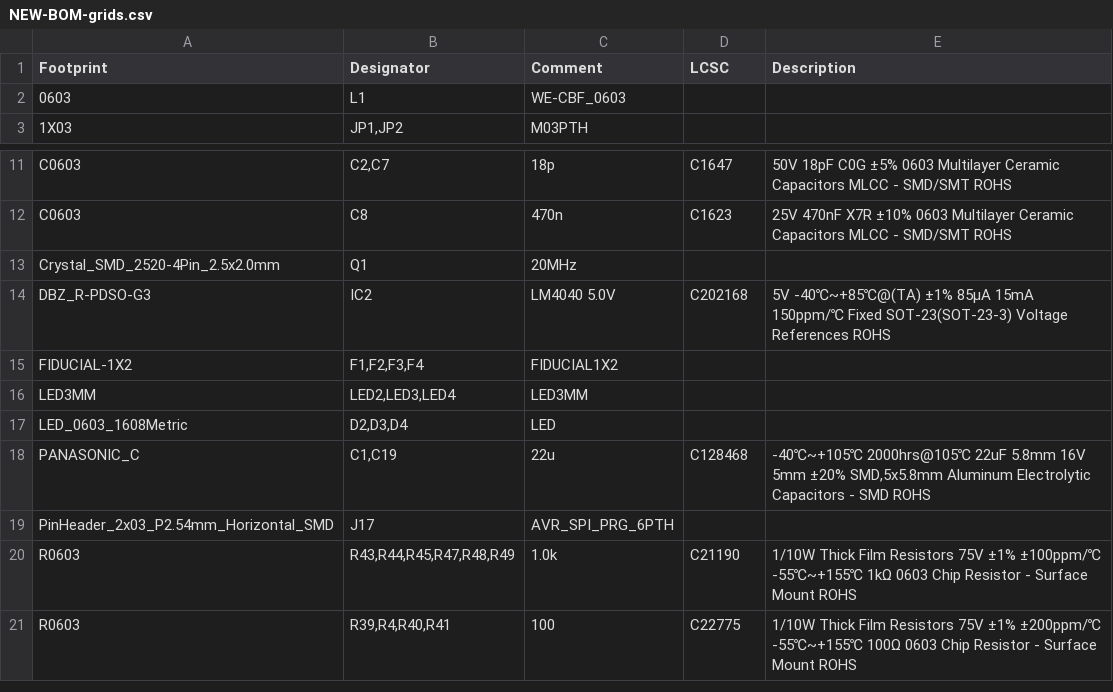
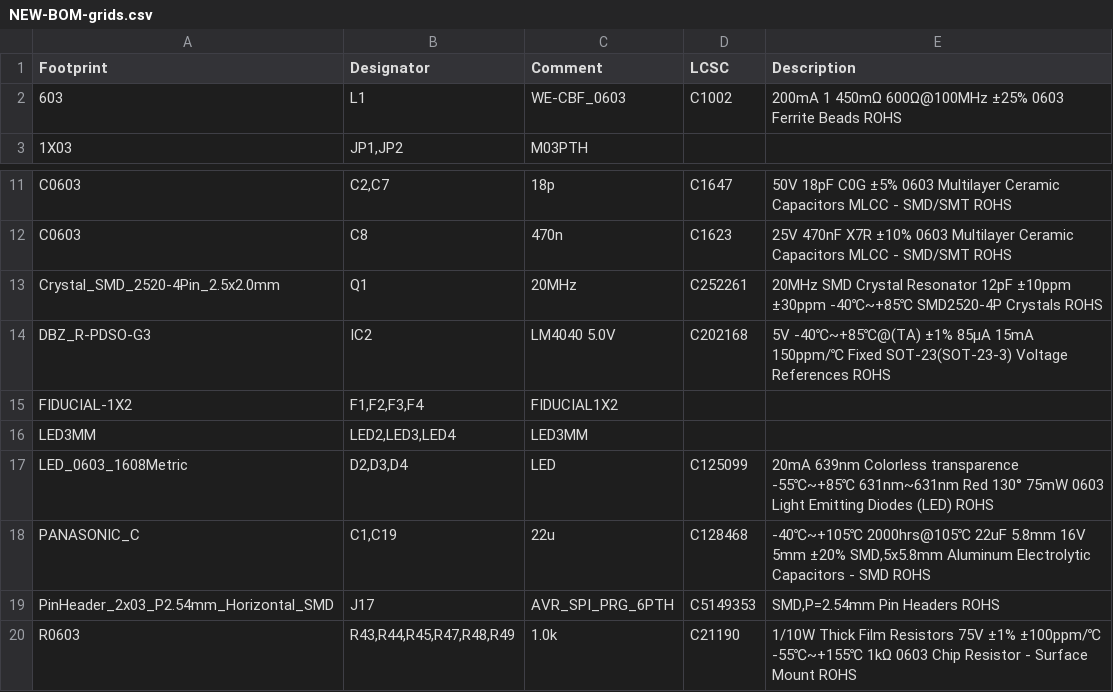
Before and after one commit to joelanders/pichenettes-eurorack, a CSV file: grids/hardware_design/pcb/kicad/jlcpcb/production_files/NEW-BOM-grids.csv, drawn as a sheet; only a part is shown, gaps mark what is left out; the shorter side is filled out with more unchanged rows.

Commit message:
finish grids bom

```diff
--- a/grids/hardware_design/pcb/kicad/jlcpcb/production_files/NEW-BOM-grids.csv
+++ b/grids/hardware_design/pcb/kicad/jlcpcb/production_files/NEW-BOM-grids.csv
@@ -1,3 +1,3 @@
 Footprint;Designator;Comment;LCSC;Description
-0603;L1;WE-CBF_0603;;
+603;L1;WE-CBF_0603;C1002;200mA 1 450mΩ 600Ω@100MHz ±25% 0603  Ferrite Beads ROHS
 1X03;JP1,JP2;M03PTH;;
@@ -12,3 +12,3 @@ C0603;C2,C7;18p;C1647;50V 18pF C0G ±5% 0603  Multilayer Ceramic Capacitors MLCC
 C0603;C8;470n;C1623;25V 470nF X7R ±10% 0603  Multilayer Ceramic Capacitors MLCC - SMD/SMT ROHS
-Crystal_SMD_2520-4Pin_2.5x2.0mm;Q1;20MHz;;
+Crystal_SMD_2520-4Pin_2.5x2.0mm;Q1;20MHz;C252261;20MHz SMD Crystal Resonator 12pF ±10ppm ±30ppm -40℃~+85℃ SMD2520-4P  Crystals ROHS
 DBZ_R-PDSO-G3;IC2;LM4040 5.0V;C202168;5V -40℃~+85℃@(TA) ±1% 85μA 15mA 150ppm/℃ Fixed SOT-23(SOT-23-3)  Voltage References ROHS
@@ -16,5 +16,5 @@ FIDUCIAL-1X2;F1,F2,F3,F4;FIDUCIAL1X2;;
 LED3MM;LED2,LED3,LED4;LED3MM;;
-LED_0603_1608Metric;D2,D3,D4;LED;;
+LED_0603_1608Metric;D2,D3,D4;LED;C125099;20mA 639nm Colorless transparence -55℃~+85℃ 631nm~631nm Red 130° 75mW 0603  Light Emitting Diodes (LED) ROHS
 PANASONIC_C;C1,C19;22u;C128468;-40℃~+105℃ 2000hrs@105℃ 22uF 5.8mm 16V 5mm ±20% SMD,5x5.8mm  Aluminum Electrolytic Capacitors - SMD ROHS
-PinHeader_2x03_P2.54mm_Horizontal_SMD;J17;AVR_SPI_PRG_6PTH;;
+PinHeader_2x03_P2.54mm_Horizontal_SMD;J17;AVR_SPI_PRG_6PTH;C5149353;SMD,P=2.54mm  Pin Headers ROHS
 R0603;R43,R44,R45,R47,R48,R49;1.0k;C21190;1/10W Thick Film Resistors 75V ±1% ±100ppm/℃ -55℃~+155℃ 1kΩ 0603  Chip Resistor - Surface Mount ROHS
```
